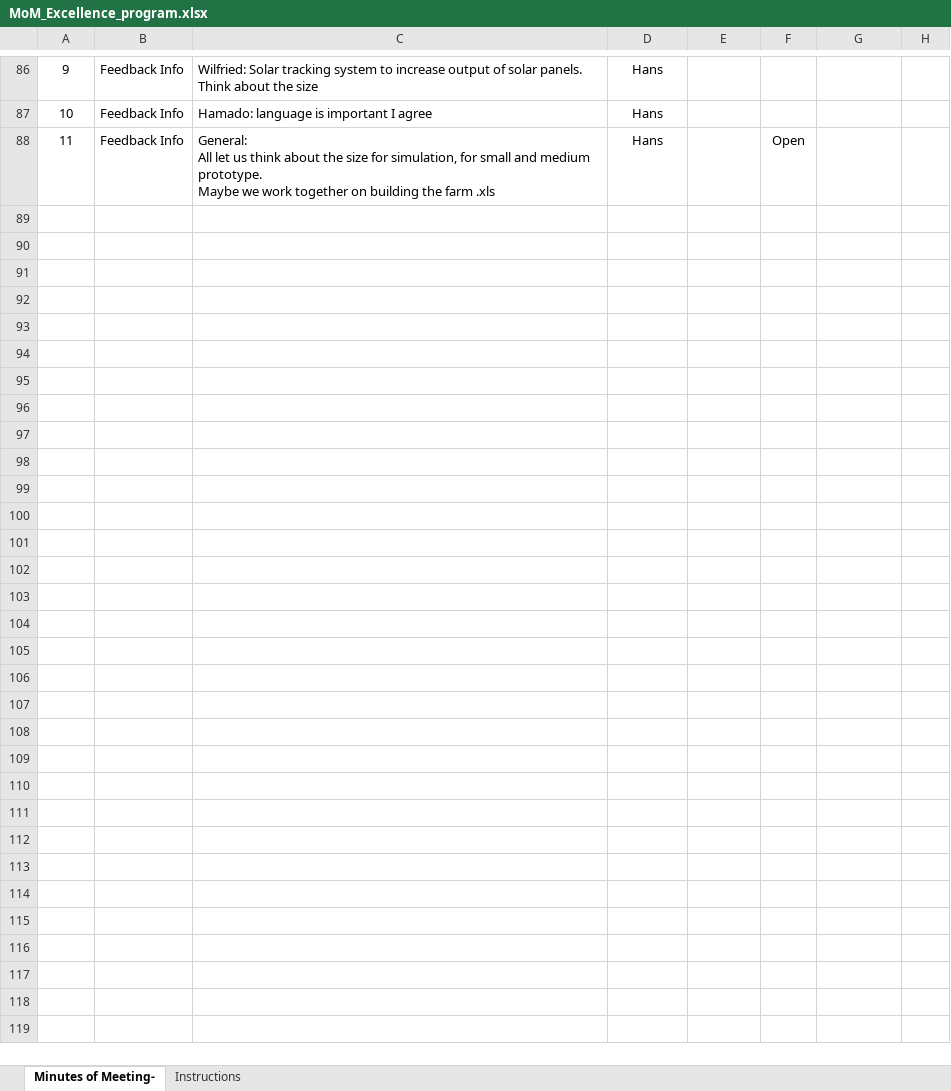
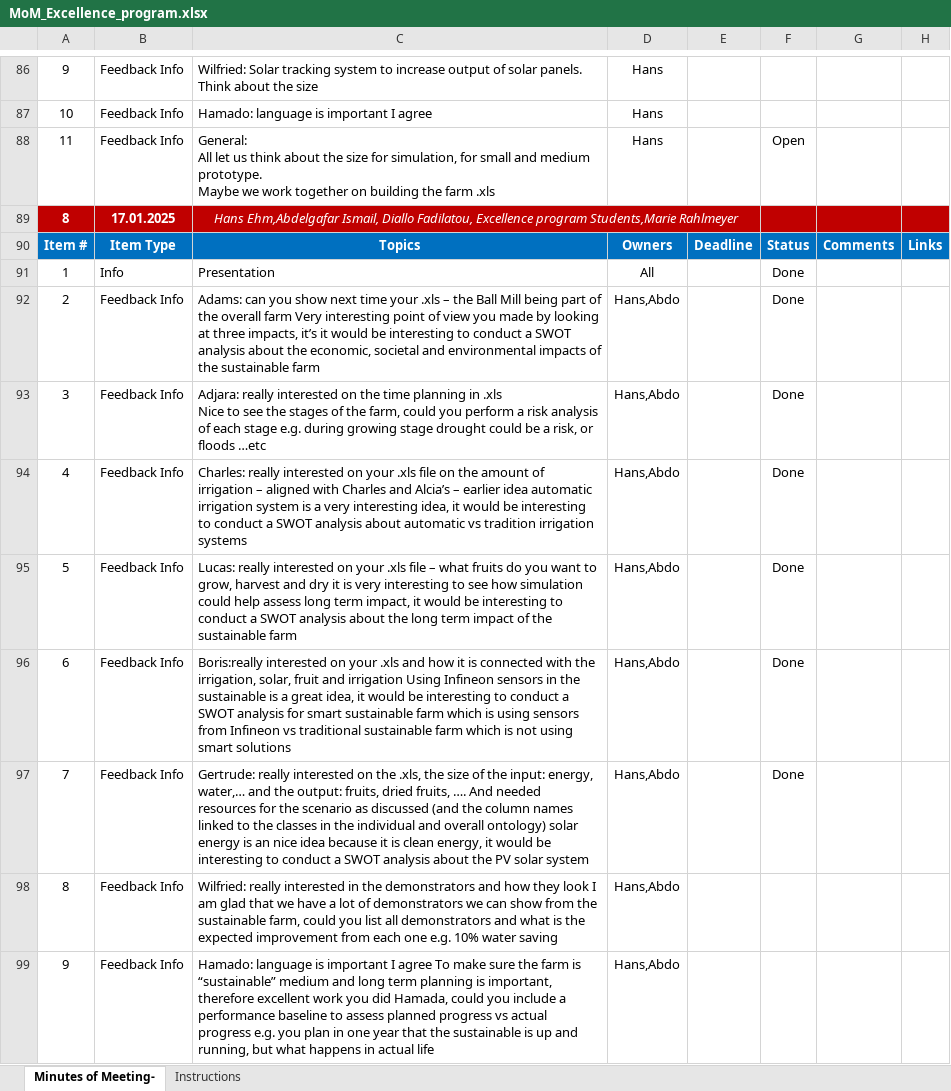
Before and after one commit to koumbo/Excellence-Program, an Excel workbook: MoM_Excellence_program.xlsx, sheet Minutes of Meeting-, drawn as a sheet; only a part is shown, gaps mark what is left out; values as stored, in another font and other column widths than the file's, no borders; charts and pictures and conditional formats not drawn; ↵ is a line break in a cell; the diff names each change by its address in the sheet, - before the commit and + after, or states it on an @@ line.

```diff
--- a/MoM_Excellence_program.xlsx (sheet Minutes of Meeting-)
+++ b/MoM_Excellence_program.xlsx (sheet Minutes of Meeting-)
+row 89: 8 | 17.01.2025 | Hans Ehm,Abdelgafar Ismail, Diallo Fadilatou, Excellence program Students,Marie Rahlmeyer
+row 90: Item # | Item Type | Topics | Owners | Deadline | Status | Comments | Links
+row 91: 1 | Info | Presentation | All |  | Done
+row 92: 2 | Feedback Info | Adams: can you show next time your .xls – the Ball Mill being part of the overall farm Very interesting point of view you made by looking at three impacts, it’s it would be interesting to conduct a SWOT analysis about the economic, societal and environmental impacts of the sustainable farm | Hans,Abdo |  | Done
+row 93: 3 | Feedback Info | Adjara: really interested on the time planning in .xls ↵ Nice to see the stages of the farm, could you perform a risk analysis of each stage e.g. during growing stage drought could be a risk, or floods …etc | Hans,Abdo |  | Done
+row 94: 4 | Feedback Info | Charles: really interested on your .xls file on the amount of irrigation – aligned with Charles and Alcia’s – earlier idea automatic irrigation system is a very interesting idea, it would be interesting to conduct a SWOT analysis about automatic vs tradition irrigation systems | Hans,Abdo |  | Done
+row 95: 5 | Feedback Info | Lucas: really interested on your .xls file – what fruits do you want to grow, harvest and dry it is very interesting to see how simulation could help assess long term impact, it would be interesting to conduct a SWOT analysis about the long term impact of the sustainable farm | Hans,Abdo |  | Done
+row 96: 6 | Feedback Info | Boris:really interested on your .xls and how it is connected with the irrigation, solar, fruit and irrigation Using Infineon sensors in the sustainable is a great idea, it would be interesting to conduct a SWOT analysis for smart sustainable farm which is using sensors from Infineon vs traditional sustainable farm which is not using smart solutions | Hans,Abdo |  | Done
+row 97: 7 | Feedback Info | Gertrude: really interested on the .xls, the size of the input: energy, water,… and the output: fruits, dried fruits, …. And needed resources for the scenario as discussed (and the column names linked to the classes in the individual and overall ontology) solar energy is an nice idea because it is clean energy, it would be interesting to conduct a SWOT analysis about the PV solar system | Hans,Abdo |  | Done
+row 98: 8 | Feedback Info | Wilfried: really interested in the demonstrators and how they look I am glad that we have a lot of demonstrators we can show from the sustainable farm, could you list all demonstrators and what is the expected improvement from each one e.g. 10% water saving | Hans,Abdo
+row 99: 9 | Feedback Info | Hamado: language is important I agree To make sure the farm is “sustainable” medium and long term planning is important, therefore excellent work you did Hamada, could you include a performance baseline to assess planned progress vs actual progress e.g. you plan in one year that the sustainable is up and running, but what happens in actual life | Hans,Abdo
```
Also changed, not shown: 1 other file.
